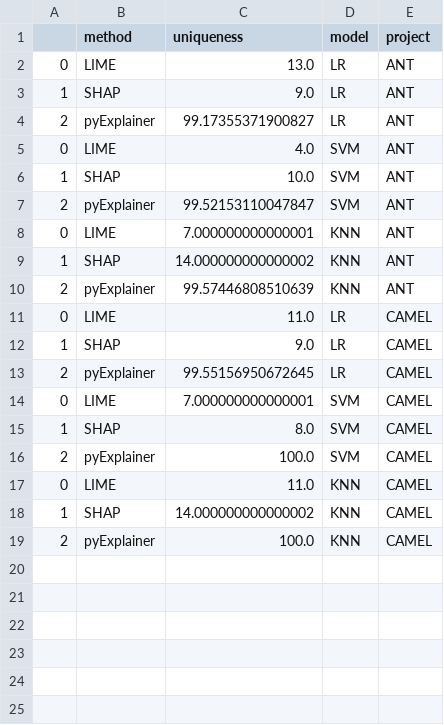
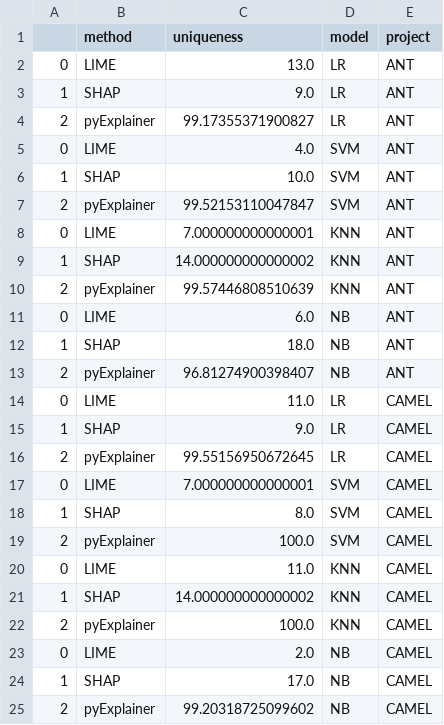
Before and after one commit to shinwenyip/xai-swe, a CSV file: eval_results/metric5.csv, drawn as a sheet; the diff names each change by its address in the sheet, - before the commit and + after, or states it on an @@ line.

```diff
--- a/eval_results/metric5.csv
+++ b/eval_results/metric5.csv
+row 11: 0 | LIME | 6.0 | NB | ANT
+row 12: 1 | SHAP | 18.0 | NB | ANT
+row 13: 2 | pyExplainer | 96.81274900398407 | NB | ANT
+row 23: 0 | LIME | 2.0 | NB | CAMEL
+row 24: 1 | SHAP | 17.0 | NB | CAMEL
+row 25: 2 | pyExplainer | 99.20318725099602 | NB | CAMEL
```
Also changed, not shown: eval_results/metric1.csv, eval_results/metric3.csv, 6 other files.
